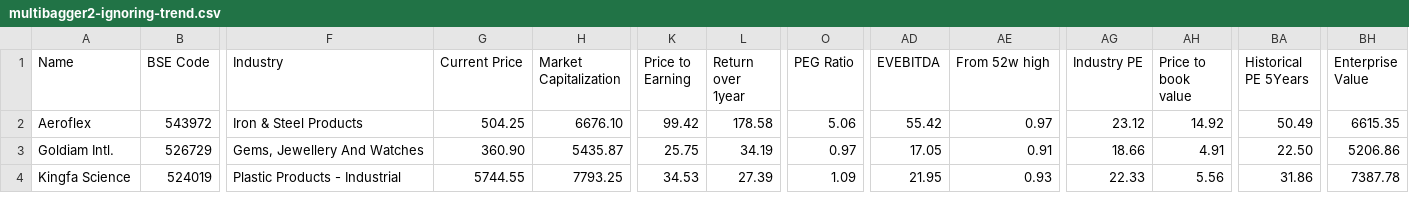
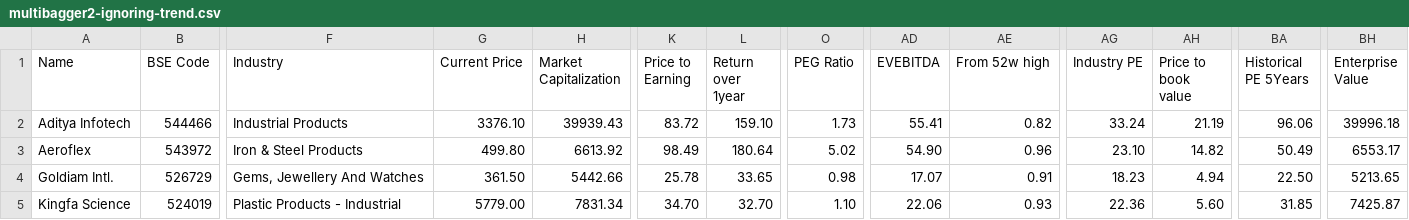
Before and after one commit to radhevrishi/market-cockpit, a CSV file: frontend/public/data/screener/multibagger2-ignoring-trend.csv, drawn as a sheet; only a part is shown, gaps mark what is left out; addresses are those after the commit; rows hold the shown columns only; the diff covers the shown part only; the diff names each change by its address in the sheet, - before the commit and + after, or states it on an @@ line.

```diff
--- a/frontend/public/data/screener/multibagger2-ignoring-trend.csv
+++ b/frontend/public/data/screener/multibagger2-ignoring-trend.csv
+row 2: Aditya Infotech | 544466 | Industrial Products | 3376.10 | 39939.43 | 83.72 | 159.10 | 1.73 | 55.41 | 0.82 | 33.24 | 21.19 | 96.06 | 39996.18
-G3 (Current Price): 504.25
+G3 (Current Price): 499.80
-H3 (Market Capitalization): 6676.10
+H3 (Market Capitalization): 6613.92
-K3 (Price to Earning): 99.42
+K3 (Price to Earning): 98.49
-L3 (Return over 1year): 178.58
+L3 (Return over 1year): 180.64
-O3 (PEG Ratio): 5.06
+O3 (PEG Ratio): 5.02
-AD3 (EVEBITDA): 55.42
+AD3 (EVEBITDA): 54.90
-AE3 (From 52w high): 0.97
+AE3 (From 52w high): 0.96
-AG3 (Industry PE): 23.12
+AG3 (Industry PE): 23.10
-AH3 (Price to book value): 14.92
+AH3 (Price to book value): 14.82
-BH3 (Enterprise Value): 6615.35
+BH3 (Enterprise Value): 6553.17
-G4 (Current Price): 360.90
+G4 (Current Price): 361.50
-H4 (Market Capitalization): 5435.87
+H4 (Market Capitalization): 5442.66
-K4 (Price to Earning): 25.75
+K4 (Price to Earning): 25.78
-L4 (Return over 1year): 34.19
+L4 (Return over 1year): 33.65
-O4 (PEG Ratio): 0.97
+O4 (PEG Ratio): 0.98
-AD4 (EVEBITDA): 17.05
+AD4 (EVEBITDA): 17.07
-AG4 (Industry PE): 18.66
+AG4 (Industry PE): 18.23
-AH4 (Price to book value): 4.91
+AH4 (Price to book value): 4.94
-BH4 (Enterprise Value): 5206.86
+BH4 (Enterprise Value): 5213.65
-G5 (Current Price): 5744.55
+G5 (Current Price): 5779.00
-H5 (Market Capitalization): 7793.25
+H5 (Market Capitalization): 7831.34
-K5 (Price to Earning): 34.53
+K5 (Price to Earning): 34.70
-L5 (Return over 1year): 27.39
+L5 (Return over 1year): 32.70
-O5 (PEG Ratio): 1.09
+O5 (PEG Ratio): 1.10
-AD5 (EVEBITDA): 21.95
+AD5 (EVEBITDA): 22.06
-AG5 (Industry PE): 22.33
+AG5 (Industry PE): 22.36
-AH5 (Price to book value): 5.56
+AH5 (Price to book value): 5.60
-BA5 (Historical PE 5Years): 31.86
+BA5 (Historical PE 5Years): 31.85
-BH5 (Enterprise Value): 7387.78
+BH5 (Enterprise Value): 7425.87
```
Also changed, not shown: 17 edited cells elsewhere in this file, frontend/public/data/screener/capex.csv, frontend/public/data/screener/great-results-and-pullback.csv, 17 other files.
